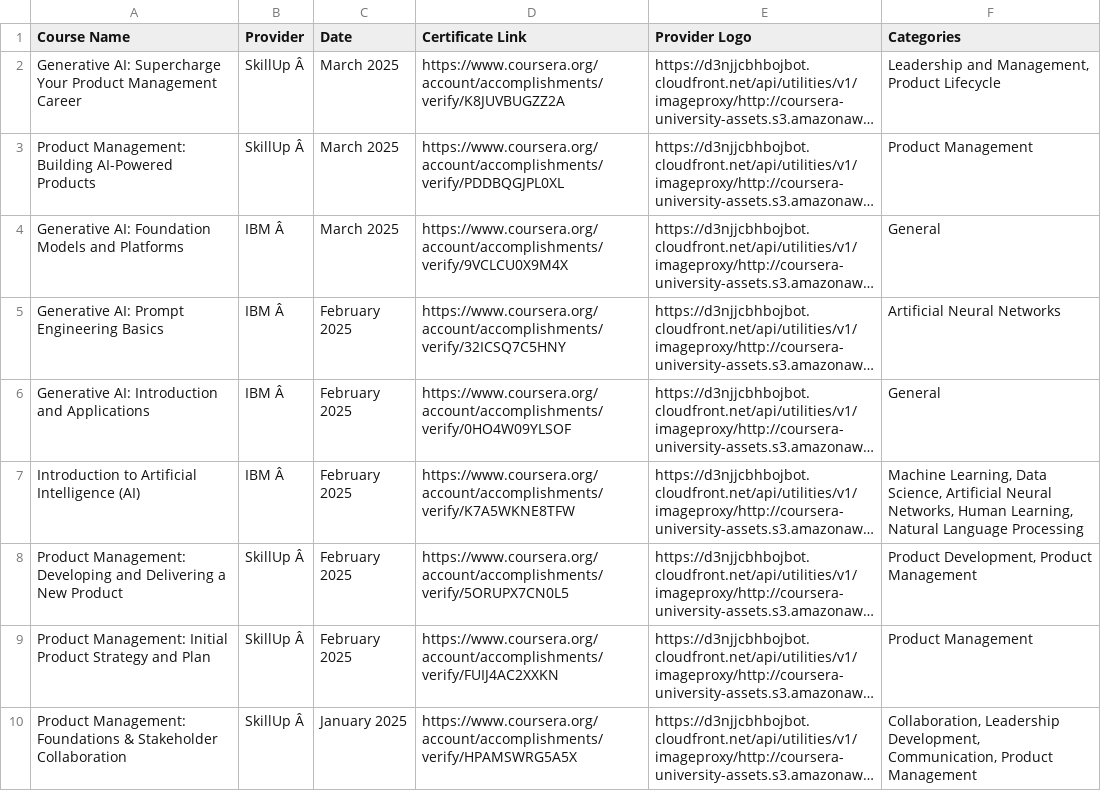
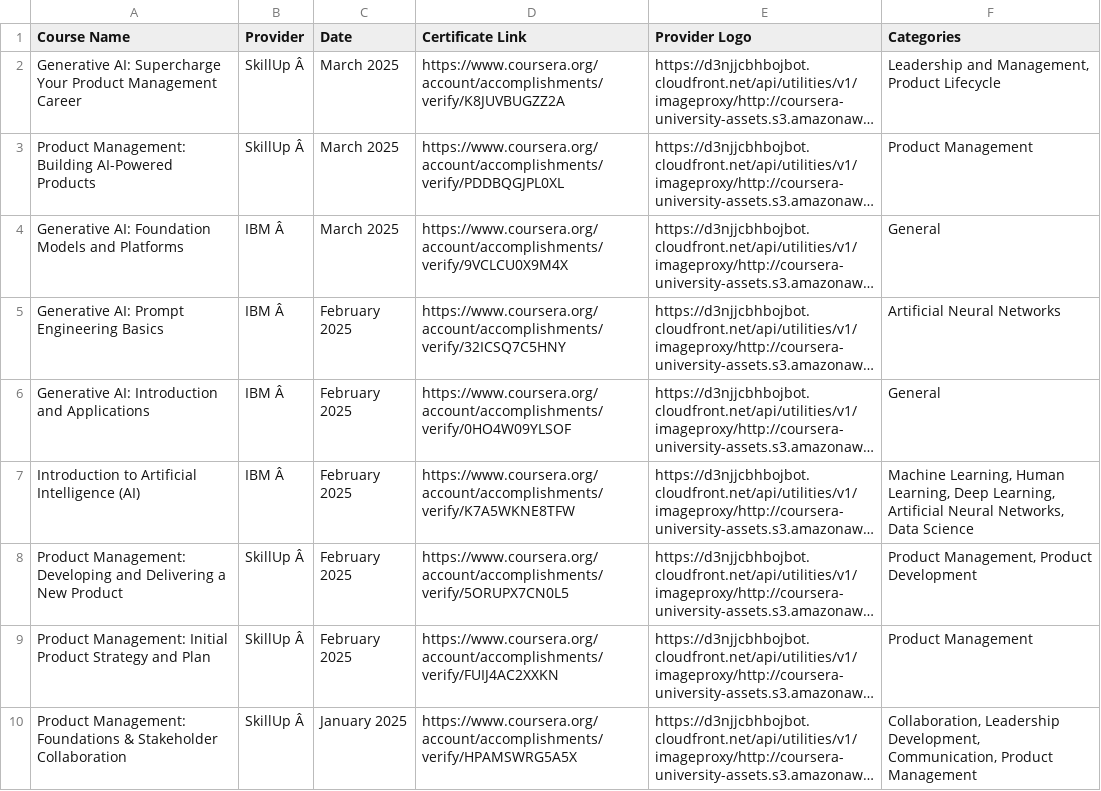
Before and after one commit to magenta4c/CourseraCertificateScraper, a CSV file: Coursera_Certificates.csv, drawn as a sheet; long unchanged cells end in …; the diff names each change by its address in the sheet, - before the commit and + after, or states it on an @@ line.

```diff
--- a/Coursera_Certificates.csv
+++ b/Coursera_Certificates.csv
-F7 (Categories): Machine Learning, Data Science, Artificial Neural Networks, Human Learning, Natural Language Processing
+F7 (Categories): Machine Learning, Human Learning, Deep Learning, Artificial Neural Networks, Data Science
-F8 (Categories): Product Development, Product Management
+F8 (Categories): Product Management, Product Development
```
